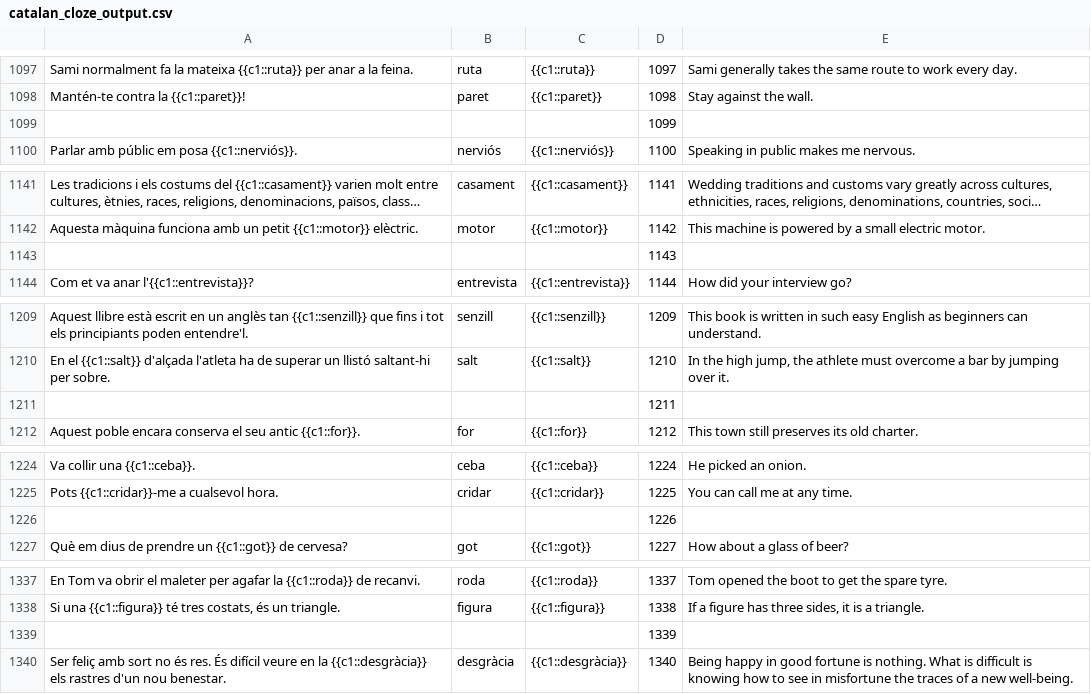
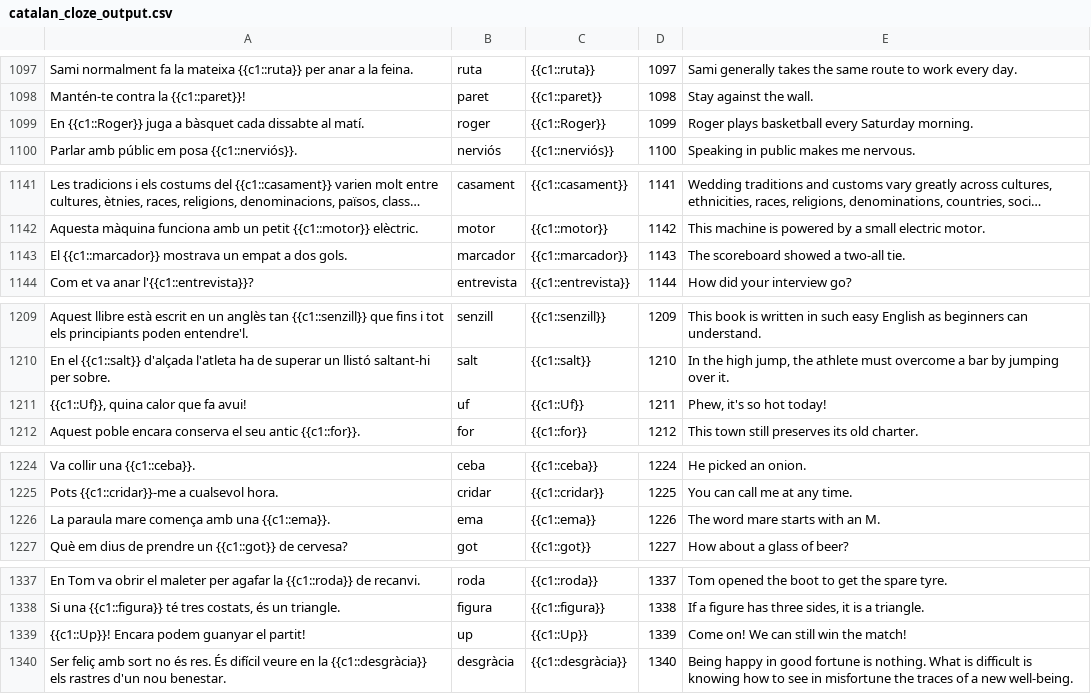
Before and after one commit to tmkeating/frequencyDictionaryCatalan, a CSV file: data/catalan_cloze_output.csv, drawn as a sheet; only a part is shown, gaps mark what is left out; long unchanged cells end in …; removed rows and columns are numbered as before the commit, all else as after; the diff covers the shown part only; the diff names each change by its address in the sheet, - before the commit and + after, or states it on an @@ line.

Commit message:
Mejora el manejo de palabras bloqueadas para evitar coincidencias falsas en nombres de marcas

```diff
--- a/data/catalan_cloze_output.csv
+++ b/data/catalan_cloze_output.csv
-row 1099:  |  |  | 1099
+row 1099: En {{c1::Roger}} juga a bàsquet cada dissabte al matí. | roger | {{c1::Roger}} | 1099 | Roger plays basketball every Saturday morning.
-row 1143:  |  |  | 1143
+row 1143: El {{c1::marcador}} mostrava un empat a dos gols. | marcador | {{c1::marcador}} | 1143 | The scoreboard showed a two-all tie.
-row 1211:  |  |  | 1211
+row 1211: {{c1::Uf}}, quina calor que fa avui! | uf | {{c1::Uf}} | 1211 | Phew, it's so hot today!
-row 1226:  |  |  | 1226
+row 1226: La paraula mare comença amb una {{c1::ema}}. | ema | {{c1::ema}} | 1226 | The word mare starts with an M.
-row 1339:  |  |  | 1339
+row 1339: {{c1::Up}}! Encara podem guanyar el partit! | up | {{c1::Up}} | 1339 | Come on! We can still win the match!
```
Also changed, not shown: 12 added rows, 12 removed rows and 17 edited cells elsewhere in this file, 1 other file.
